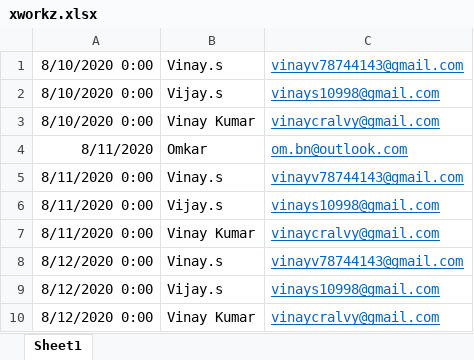
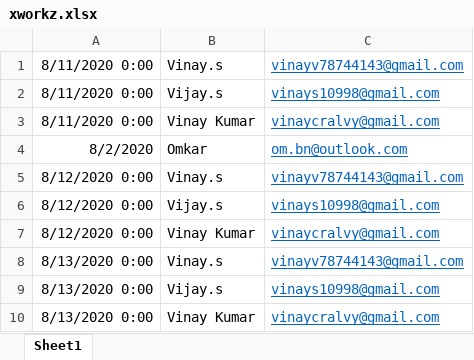
Before and after one commit to vinay-coder1/mailapp-with-logs, an Excel workbook: xworkz.xlsx, sheet Sheet1, drawn as a sheet; values as stored, in another font and other column widths than the file's, no borders; removed rows and columns are numbered as before the commit, all else as after; the diff names each change by its address in the sheet, - before the commit and + after, or states it on an @@ line.

```diff
--- a/xworkz.xlsx (sheet Sheet1)
+++ b/xworkz.xlsx (sheet Sheet1)
-row 1: 8/10/2020 0:00 | Vinay.s | vinayv78744143@gmail.com
-row 2: 8/10/2020 0:00 | Vijay.s | vinays10998@gmail.com
-row 3: 8/10/2020 0:00 | Vinay Kumar | vinaycralvy@gmail.com
-row 4: 8/11/2020 | Omkar | om.bn@outlook.com
+row 4: 8/2/2020 | Omkar | om.bn@outlook.com
+row 8: 8/13/2020 0:00 | Vinay.s | vinayv78744143@gmail.com
+row 9: 8/13/2020 0:00 | Vijay.s | vinays10998@gmail.com
+row 10: 8/13/2020 0:00 | Vinay Kumar | vinaycralvy@gmail.com
```
Also changed, not shown: 18 other files.
